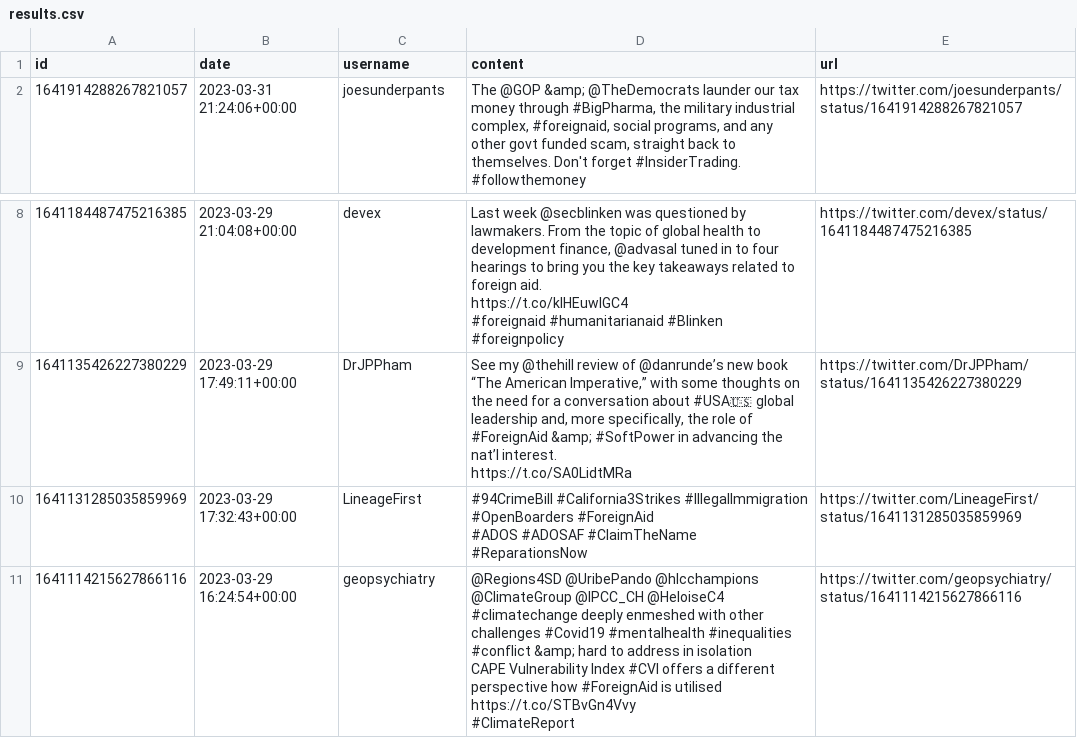
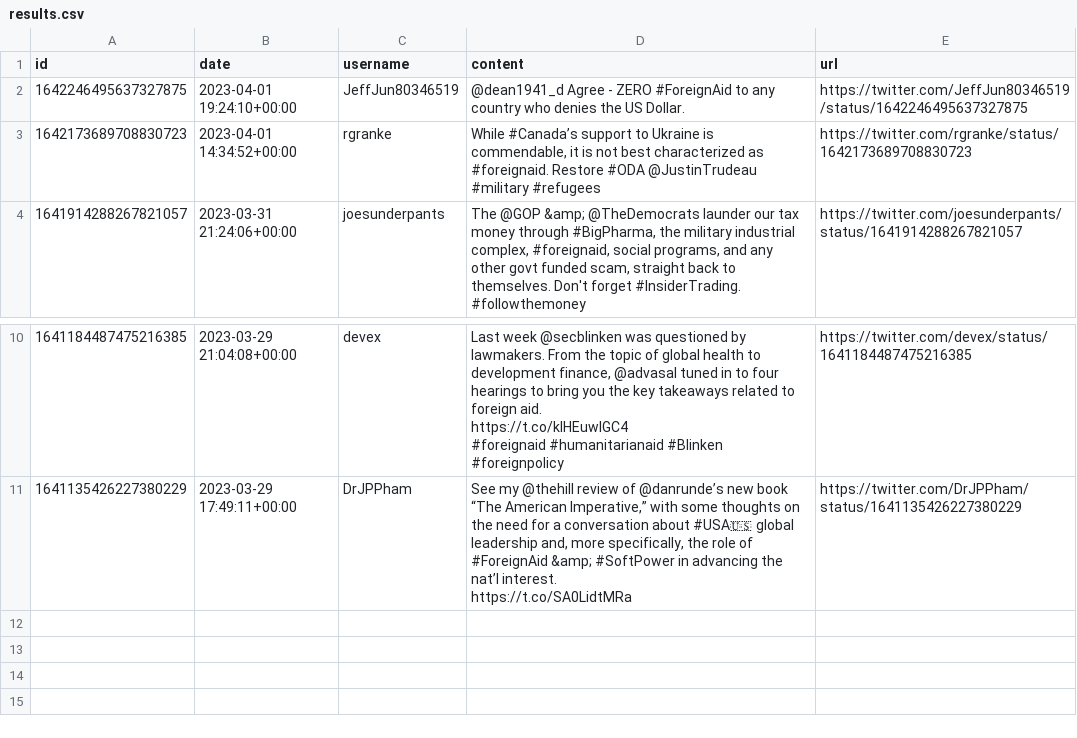
Before and after one commit to kushalnavghare/responsible-foreign-aid, a CSV file: data/results.csv, drawn as a sheet; only a part is shown, gaps mark what is left out.

```diff
--- a/data/results.csv
+++ b/data/results.csv
@@ -1,2 +1,4 @@
 id,date,username,content,url
+1642246495637327875,2023-04-01 19:24:10+00:00,JeffJun80346519,@dean1941_d Agree - ZERO #ForeignAid to any country who denies the US Dollar.,https://twitter.com/JeffJun80346519/status/1642246495637327875
+1642173689708830723,2023-04-01 14:34:52+00:00,rgranke,"While #Canada’s support to Ukraine is commendable, it is not best characterized as #foreignaid. Restore #ODA @JustinTrudeau #military #refugees",https://twitter.com/rgranke/status/1642173689708830723
 1641914288267821057,2023-03-31 21:24:06+00:00,joesunderpants,"The @GOP &amp; @TheDemocrats launder our tax money through #BigPharma, the military industrial complex, #foreignaid, social programs, and any other govt funded scam, straight back to themselves. Don't forget #InsiderTrading. #followthemoney",https://twitter.com/joesunderpants/status/1641914288267821057
@@ -17,8 +19 @@ https://t.co/kIHEuwlGC4
 https://t.co/SA0LidtMRa",https://twitter.com/DrJPPham/status/1641135426227380229
-1641131285035859969,2023-03-29 17:32:43+00:00,LineageFirst,"#94CrimeBill #California3Strikes #IllegalImmigration #OpenBoarders #ForeignAid
-
-#ADOS #ADOSAF #ClaimTheName #ReparationsNow",https://twitter.com/LineageFirst/status/1641131285035859969
-1641114215627866116,2023-03-29 16:24:54+00:00,geopsychiatry,"@Regions4SD @UribePando @hlcchampions @ClimateGroup @IPCC_CH @HeloiseC4 #climatechange deeply enmeshed with other challenges #Covid19 #mentalhealth #inequalities #conflict &amp; hard to address in isolation
-CAPE Vulnerability Index #CVI offers a different perspective how #ForeignAid is utilised
-https://t.co/STBvGn4Vvy
-#ClimateReport",https://twitter.com/geopsychiatry/status/1641114215627866116
```
Also changed, not shown: 1 other file.
